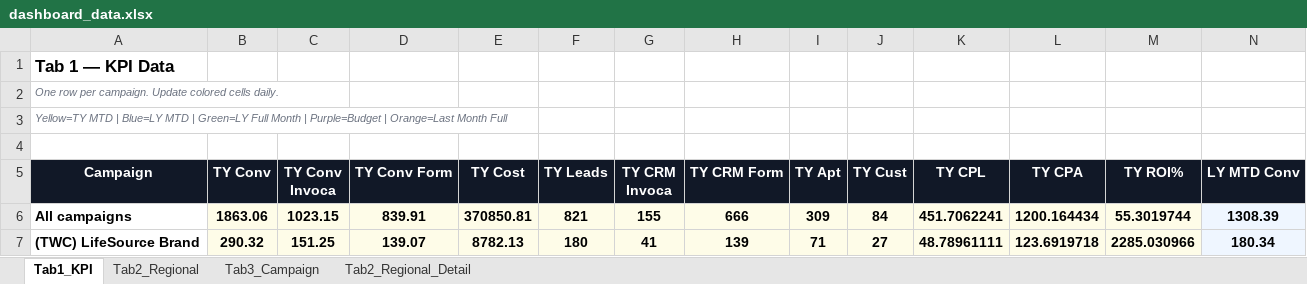
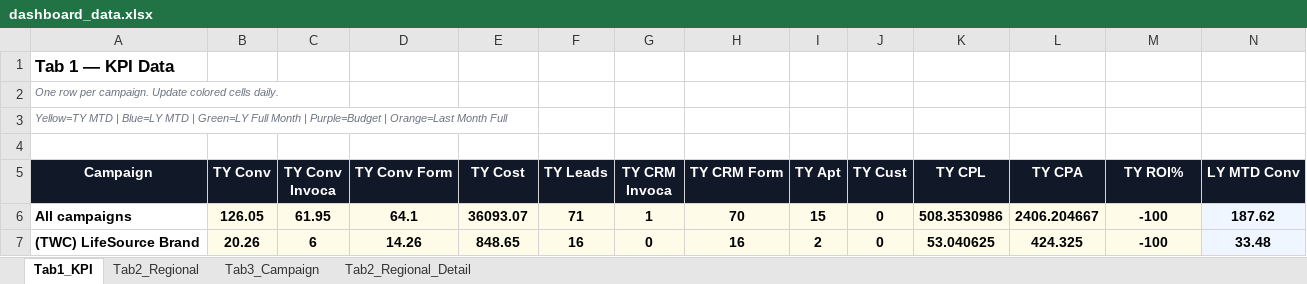
Before and after one commit to panpanlsw-ops/Google-Dashboard, an Excel workbook: dashboard_data.xlsx, sheet Tab1_KPI, drawn as a sheet; only a part is shown; values as stored, in another font and other column widths than the file's, no borders; the diff covers the shown part only; the diff names each change by its address in the sheet, - before the commit and + after, or states it on an @@ line.

```diff
--- a/dashboard_data.xlsx (sheet Tab1_KPI)
+++ b/dashboard_data.xlsx (sheet Tab1_KPI)
-B6 (TY Conv): 1863.06
+B6 (TY Conv): 126.05
-C6 (TY Conv Invoca): 1023.15
+C6 (TY Conv Invoca): 61.95
-D6 (TY Conv Form): 839.91
+D6 (TY Conv Form): 64.1
-E6 (TY Cost): 370850.81
+E6 (TY Cost): 36093.07
-F6 (TY Leads): 821
+F6 (TY Leads): 71
-G6 (TY CRM Invoca): 155
+G6 (TY CRM Invoca): 1
-H6 (TY CRM Form): 666
+H6 (TY CRM Form): 70
-I6 (TY Apt): 309
+I6 (TY Apt): 15
-J6 (TY Cust): 84
+J6 (TY Cust): 0
-K6 (TY CPL): 451.7062241
+K6 (TY CPL): 508.3530986
-L6 (TY CPA): 1200.164434
+L6 (TY CPA): 2406.204667
-M6 (TY ROI%): 55.3019744
+M6 (TY ROI%): -100
-N6 (LY MTD Conv): 1308.39
+N6 (LY MTD Conv): 187.62
-B7 (TY Conv): 290.32
+B7 (TY Conv): 20.26
-C7 (TY Conv Invoca): 151.25
+C7 (TY Conv Invoca): 6
-D7 (TY Conv Form): 139.07
+D7 (TY Conv Form): 14.26
-E7 (TY Cost): 8782.13
+E7 (TY Cost): 848.65
-F7 (TY Leads): 180
+F7 (TY Leads): 16
-G7 (TY CRM Invoca): 41
+G7 (TY CRM Invoca): 0
-H7 (TY CRM Form): 139
+H7 (TY CRM Form): 16
-I7 (TY Apt): 71
+I7 (TY Apt): 2
-J7 (TY Cust): 27
+J7 (TY Cust): 0
-K7 (TY CPL): 48.78961111
+K7 (TY CPL): 53.040625
-L7 (TY CPA): 123.6919718
+L7 (TY CPA): 424.325
-M7 (TY ROI%): 2285.030966
+M7 (TY ROI%): -100
-N7 (LY MTD Conv): 180.34
+N7 (LY MTD Conv): 33.48
```
Also changed, not shown: 2 added rows, 1 removed row, 639 edited cells and cell formats elsewhere in this sheet, sheet Tab2_Regional_Detail, sheet Tab2_Regional, sheet Tab3_Campaign.
